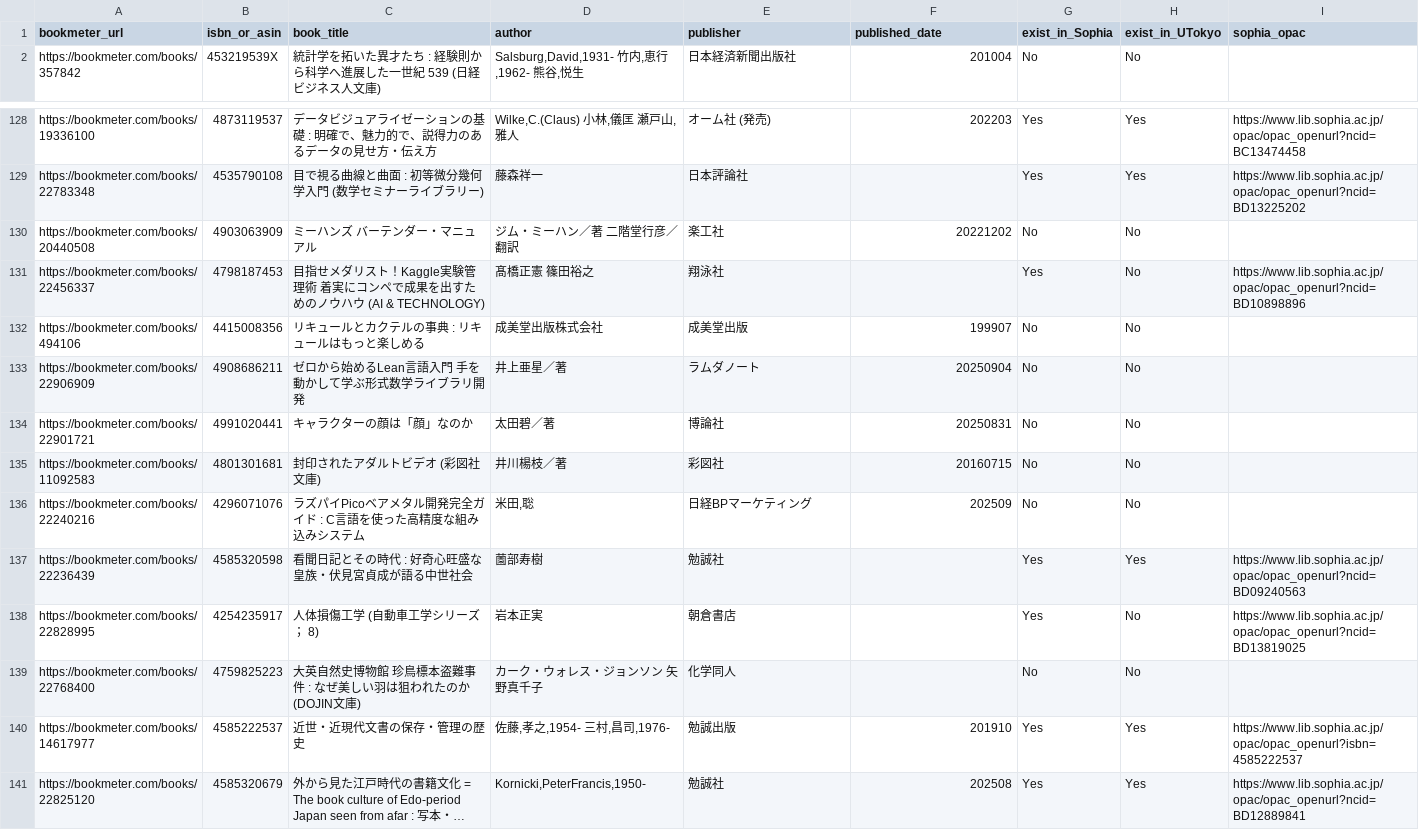
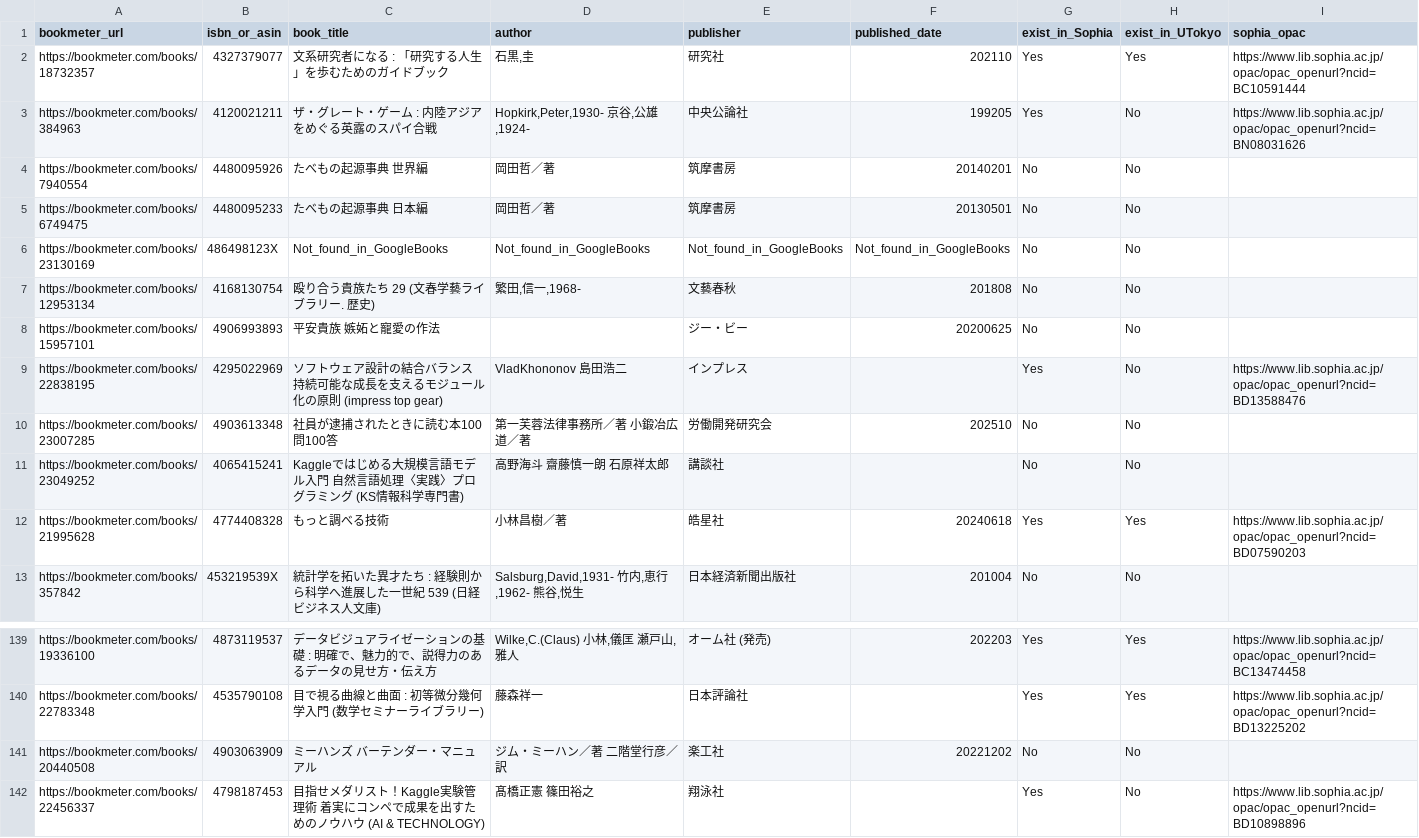
Before and after one commit to stepney141/favs, a CSV file: bookmeter/csv/bookmeter_wish_books.csv, drawn as a sheet; only a part is shown, gaps mark what is left out; the shorter side is filled out with more unchanged rows; long unchanged cells end in …; addresses are those after the commit; rows hold the shown columns only; the diff names each change by its address in the sheet, - before the commit and + after, or states it on an @@ line.

```diff
--- a/bookmeter/csv/bookmeter_wish_books.csv
+++ b/bookmeter/csv/bookmeter_wish_books.csv
+row 2: https://bookmeter.com/books/18732357 | 4327379077 | 文系研究者になる : 「研究する人生」を歩むためのガイドブック | 石黒,圭 | 研究社 | 202110 | Yes | Yes | https://www.lib.sophia.ac.jp/opac/opac_openurl?ncid=BC10591444
+row 3: https://bookmeter.com/books/384963 | 4120021211 | ザ・グレート・ゲーム : 内陸アジアをめぐる英露のスパイ合戦 | Hopkirk,Peter,1930- 京谷,公雄,1924- | 中央公論社 | 199205 | Yes | No | https://www.lib.sophia.ac.jp/opac/opac_openurl?ncid=BN08031626
+row 4: https://bookmeter.com/books/7940554 | 4480095926 | たべもの起源事典 世界編 | 岡田哲／著 | 筑摩書房 | 20140201 | No | No
+row 5: https://bookmeter.com/books/6749475 | 4480095233 | たべもの起源事典 日本編 | 岡田哲／著 | 筑摩書房 | 20130501 | No | No
+row 6: https://bookmeter.com/books/23130169 | 486498123X | Not_found_in_GoogleBooks | Not_found_in_GoogleBooks | Not_found_in_GoogleBooks | Not_found_in_GoogleBooks | No | No
+row 7: https://bookmeter.com/books/12953134 | 4168130754 | 殴り合う貴族たち 29 (文春学藝ライブラリー. 歴史) | 繁田,信一,1968- | 文藝春秋 | 201808 | No | No
+row 8: https://bookmeter.com/books/15957101 | 4906993893 | 平安貴族 嫉妬と寵愛の作法 |  | ジー・ビー | 20200625 | No | No
+row 9: https://bookmeter.com/books/22838195 | 4295022969 | ソフトウェア設計の結合バランス 持続可能な成長を支えるモジュール化の原則 (impress top gear) | VladKhononov 島田浩二 | インプレス |  | Yes | No | https://www.lib.sophia.ac.jp/opac/opac_openurl?ncid=BD13588476
+row 10: https://bookmeter.com/books/23007285 | 4903613348 | 社員が逮捕されたときに読む本100問100答 | 第一芙蓉法律事務所／著 小鍛冶広道／著 | 労働開発研究会 | 202510 | No | No
+row 11: https://bookmeter.com/books/23049252 | 4065415241 | Kaggleではじめる大規模言語モデル入門 自然言語処理〈実践〉プログラミング (KS情報科学専門書) | 高野海斗 齋藤慎一朗 石原祥太郎 | 講談社 |  | No | No
+row 12: https://bookmeter.com/books/21995628 | 4774408328 | もっと調べる技術 | 小林昌樹／著 | 皓星社 | 20240618 | Yes | Yes | https://www.lib.sophia.ac.jp/opac/opac_openurl?ncid=BD07590203
-D141 (author): ジム・ミーハン／著 二階堂行彦／翻訳
+D141 (author): ジム・ミーハン／著 二階堂行彦／訳
```
Also changed, not shown: bookmeter/csv/in_Sophia.csv, bookmeter/csv/in_Sophia_but_not_in_UTokyo.csv, 12 other files.
